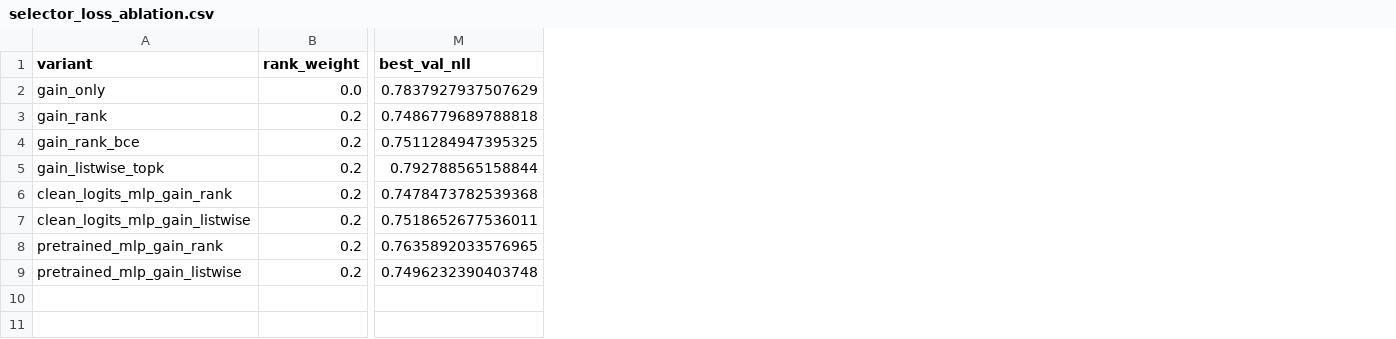
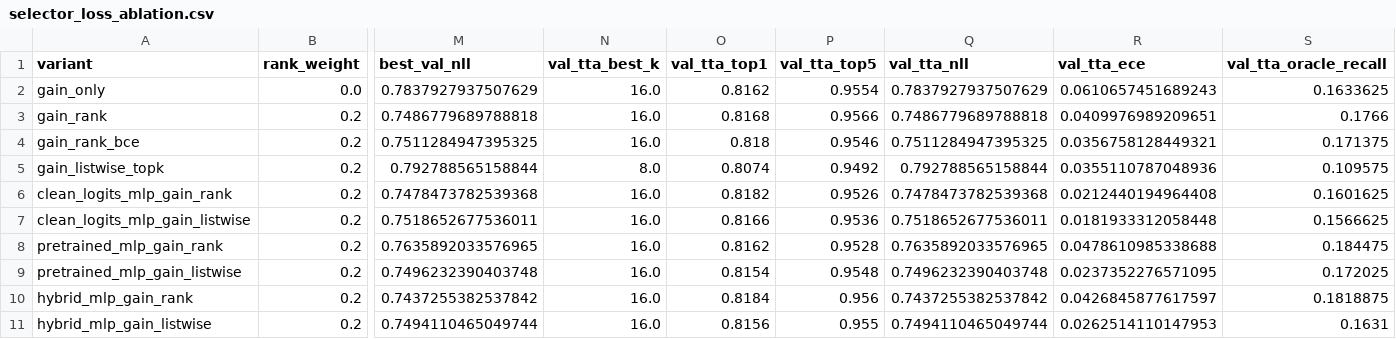
Before and after one commit to dKosarevsky/albu-tta, a CSV file: reports/resnet50_a1_in1k/tables/selector_loss_ablation.csv, drawn as a sheet; only a part is shown, gaps mark what is left out; rows hold the shown columns only; the diff names each change by its address in the sheet, - before the commit and + after, or states it on an @@ line.

Commit message:
Add hybrid selector ablation

```diff
--- a/reports/resnet50_a1_in1k/tables/selector_loss_ablation.csv
+++ b/reports/resnet50_a1_in1k/tables/selector_loss_ablation.csv
+column N (val_tta_best_k), rows 2-9: 16.0 | 16.0 | 16.0 | 8.0 | 16.0 | 16.0 | 16.0 | 16.0
+column O (val_tta_top1), rows 2-9: 0.8162 | 0.8168 | 0.818 | 0.8074 | 0.8182 | 0.8166 | 0.8162 | 0.8154
+column P (val_tta_top5), rows 2-9: 0.9554 | 0.9566 | 0.9546 | 0.9492 | 0.9526 | 0.9536 | 0.9528 | 0.9548
+column Q (val_tta_nll), rows 2-9: 0.7837927937507629 | 0.7486779689788818 | 0.7511284947395325 | 0.792788565158844 | 0.7478473782539368 | 0.7518652677536011 | 0.7635892033576965 | 0.7496232390403748
+column R (val_tta_ece), rows 2-9: 0.0610657451689243 | 0.0409976989209651 | 0.0356758128449321 | 0.0355110787048936 | 0.0212440194964408 | 0.0181933312058448 | 0.0478610985338688 | 0.0237352276571095
+column S (val_tta_oracle_recall), rows 2-9: 0.1633625 | 0.1766 | 0.171375 | 0.109575 | 0.1601625 | 0.1566625 | 0.184475 | 0.172025
+row 10: hybrid_mlp_gain_rank | 0.2 | 0.7437255382537842 | 16.0 | 0.8184 | 0.956 | 0.7437255382537842 | 0.0426845877617597 | 0.1818875
+row 11: hybrid_mlp_gain_listwise | 0.2 | 0.7494110465049744 | 16.0 | 0.8156 | 0.955 | 0.7494110465049744 | 0.0262514110147953 | 0.1631
```
Also changed, not shown: 5 other files.
